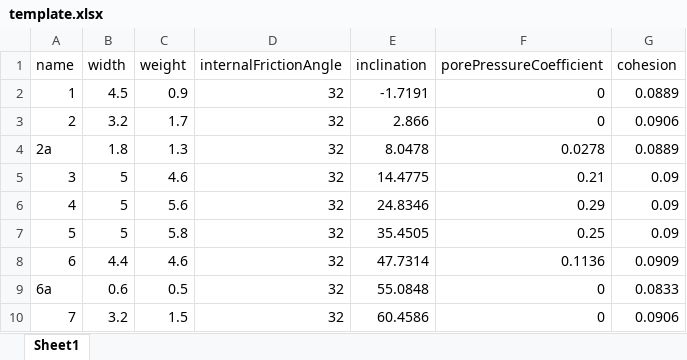
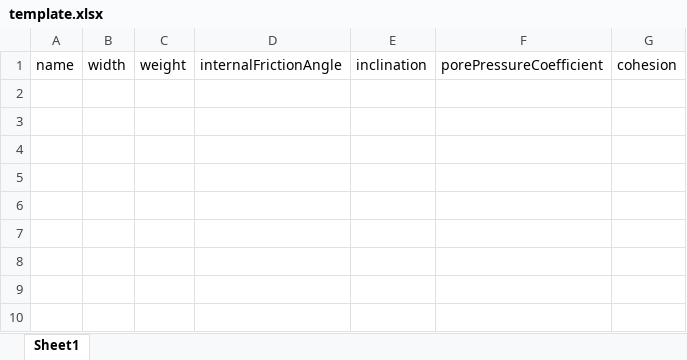
Before and after one commit to 3cognito/Modified-Bishop-Method, an Excel workbook: src/template.xlsx, sheet Sheet1, drawn as a sheet; values as stored, in another font and other column widths than the file's, no borders; charts and pictures not drawn; the diff names each change by its address in the sheet, - before the commit and + after, or states it on an @@ line.

Commit message:
empty template

```diff
--- a/src/template.xlsx (sheet Sheet1)
+++ b/src/template.xlsx (sheet Sheet1)
-row 2: 1 | 4.5 | 0.9 | 32 | -1.7191 | 0 | 0.0889
-row 3: 2 | 3.2 | 1.7 | 32 | 2.866 | 0 | 0.0906
-row 4: 2a | 1.8 | 1.3 | 32 | 8.0478 | 0.0278 | 0.0889
-row 5: 3 | 5 | 4.6 | 32 | 14.4775 | 0.21 | 0.09
-row 6: 4 | 5 | 5.6 | 32 | 24.8346 | 0.29 | 0.09
-row 7: 5 | 5 | 5.8 | 32 | 35.4505 | 0.25 | 0.09
-row 8: 6 | 4.4 | 4.6 | 32 | 47.7314 | 0.1136 | 0.0909
-row 9: 6a | 0.6 | 0.5 | 32 | 55.0848 | 0 | 0.0833
-row 10: 7 | 3.2 | 1.5 | 32 | 60.4586 | 0 | 0.0906
```
